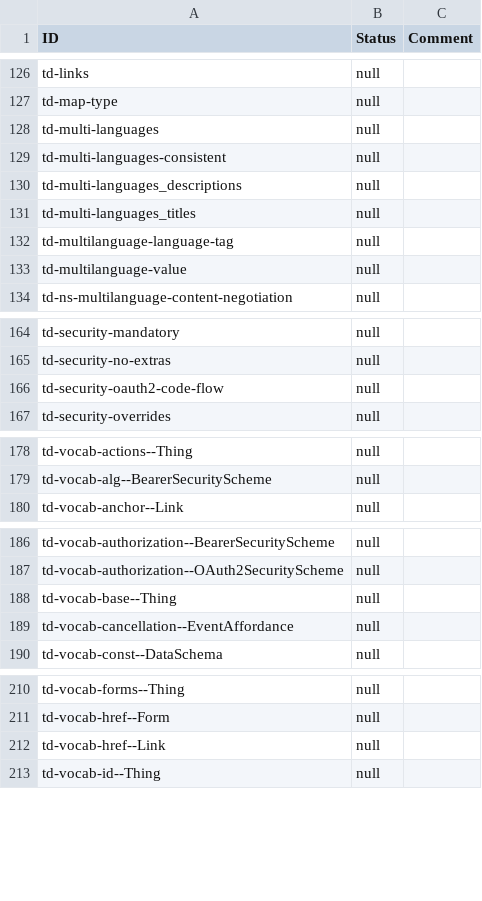
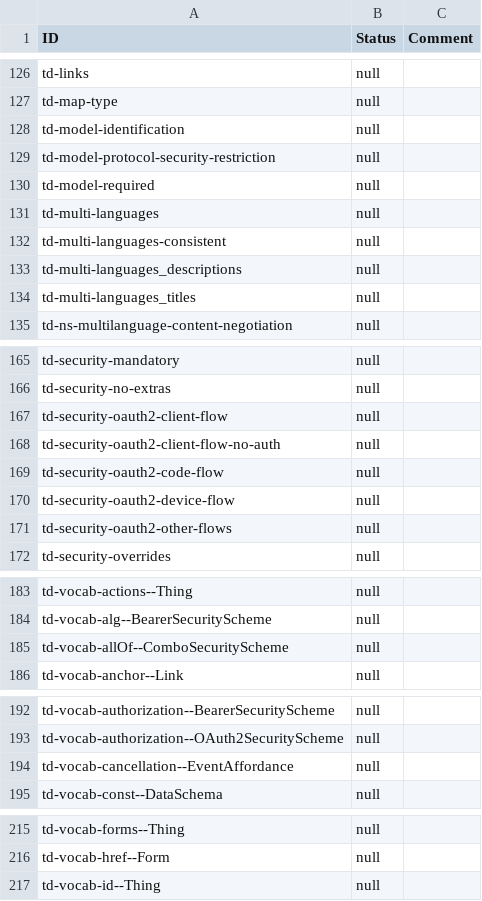
Before and after one commit to w3c/wot-thing-description, a CSV file: testing/inputs/results/template.csv, drawn as a sheet; only a part is shown, gaps mark what is left out; the diff covers the shown part only.

Commit message:
mark combo section as at risk

```diff
--- a/testing/inputs/results/template.csv
+++ b/testing/inputs/results/template.csv
@@ -127,2 +127,5 @@
 "td-map-type","null",
+"td-model-identification","null",
+"td-model-protocol-security-restriction","null",
+"td-model-required","null",
 "td-multi-languages","null",
@@ -131,4 +134,2 @@
 "td-multi-languages_titles","null",
-"td-multilanguage-language-tag","null",
-"td-multilanguage-value","null",
 "td-ns-multilanguage-content-negotiation","null",
@@ -165,3 +166,7 @@
 "td-security-no-extras","null",
+"td-security-oauth2-client-flow","null",
+"td-security-oauth2-client-flow-no-auth","null",
 "td-security-oauth2-code-flow","null",
+"td-security-oauth2-device-flow","null",
+"td-security-oauth2-other-flows","null",
 "td-security-overrides","null",
@@ -179,2 +184,3 @@
 "td-vocab-alg--BearerSecurityScheme","null",
+"td-vocab-allOf--ComboSecurityScheme","null",
 "td-vocab-anchor--Link","null",
@@ -187,3 +193,2 @@
 "td-vocab-authorization--OAuth2SecurityScheme","null",
-"td-vocab-base--Thing","null",
 "td-vocab-cancellation--EventAffordance","null",
@@ -211,3 +216,2 @@
 "td-vocab-href--Form","null",
-"td-vocab-href--Link","null",
 "td-vocab-id--Thing","null",
```
Also changed, not shown: 1 added row and 1 removed row elsewhere in this file, testing/inputs/atrisk.csv, 4 other files.
